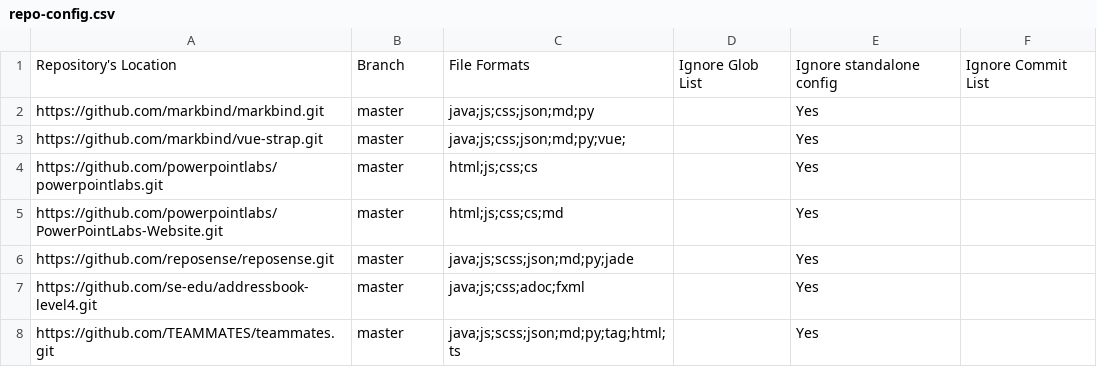
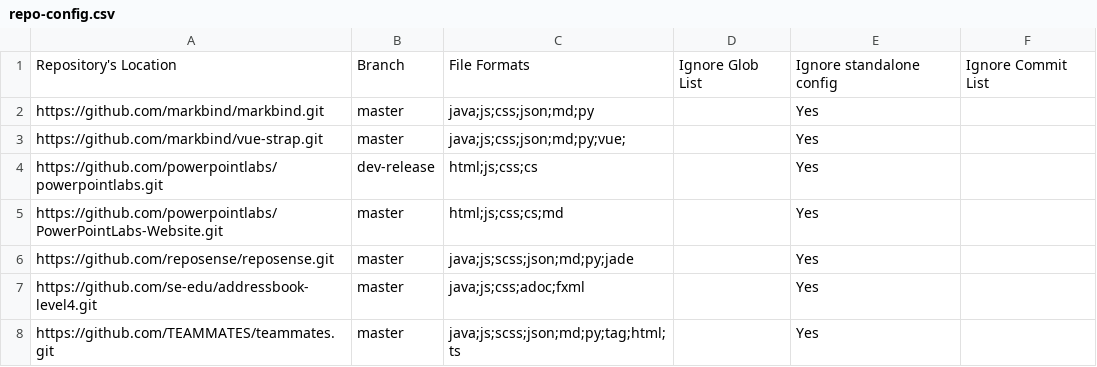
Before and after one commit to yamidark/publish-RepoSense, a CSV file: configs/repo-config.csv, drawn as a sheet.

Commit message:
repo-config.csv: use dev-release branch for PPL

```diff
--- a/configs/repo-config.csv
+++ b/configs/repo-config.csv
@@ -3,3 +3,3 @@ https://github.com/markbind/markbind.git,master,java;js;css;json;md;py,,Yes,
 https://github.com/markbind/vue-strap.git,master,java;js;css;json;md;py;vue;,,Yes,
-https://github.com/powerpointlabs/powerpointlabs.git,master,html;js;css;cs,,Yes,
+https://github.com/powerpointlabs/powerpointlabs.git,dev-release,html;js;css;cs,,Yes,
 https://github.com/powerpointlabs/PowerPointLabs-Website.git,master,html;js;css;cs;md,,Yes,
```
